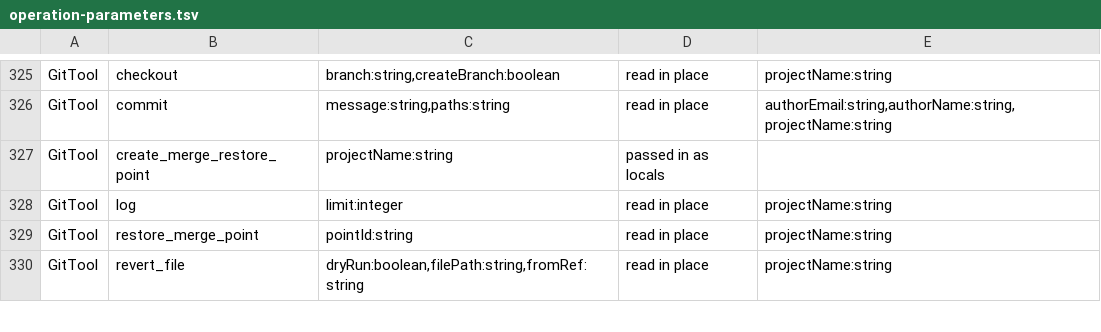
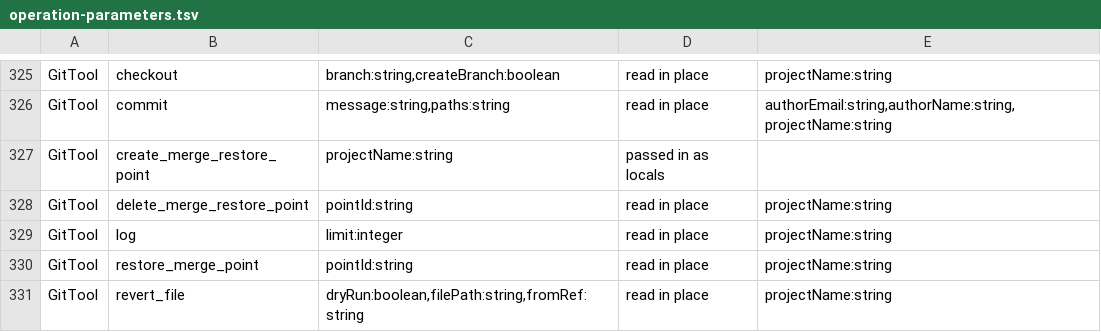
Before and after one commit to Desko77/ai-edt, a TSV file: mcp/bundles/ru.aiedt.mcp.server/schema/operation-parameters.tsv, drawn as a sheet; only a part is shown, gaps mark what is left out.

Commit message:
Merge restore points: write doors, delete by id, completed restore
create_merge_restore_point and the new delete_merge_restore_point answer to
git_create_merge_restore_point and git_delete_merge_restore_point, so every write-blocking
preset refuses each before a project file is listed or the point index is read.
delete_merge_restore_point takes a required pointId and drops the ref or the copy and the
index entry; no project file is touched.

A restore that stops halfway names the files it did not put back in unrestoredFiles, still
removes the files the point does not hold and still refreshes the workspace; the error
answer carries removedFiles. A file whose bytes already match the point is not rewritten
and is listed in unchangedFiles. A failed index write names the storage directory and the
reason, and drops the ref or the copy it had made.

```diff
--- a/mcp/bundles/ru.aiedt.mcp.server/schema/operation-parameters.tsv
+++ b/mcp/bundles/ru.aiedt.mcp.server/schema/operation-parameters.tsv
@@ -327,2 +327,3 @@ GitTool	commit	message:string,paths:string	read in place	authorEmail:string,auth
 GitTool	create_merge_restore_point	projectName:string	passed in as locals	
+GitTool	delete_merge_restore_point	pointId:string	read in place	projectName:string
 GitTool	log	limit:integer	read in place	projectName:string
```
Also changed, not shown: 23 other files.
